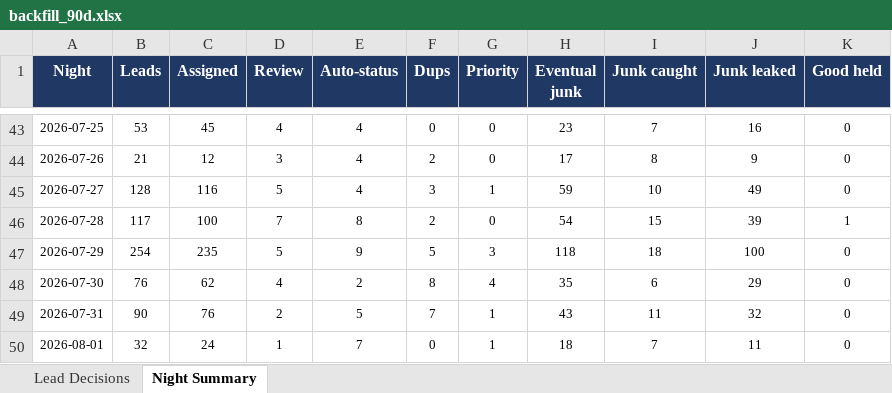
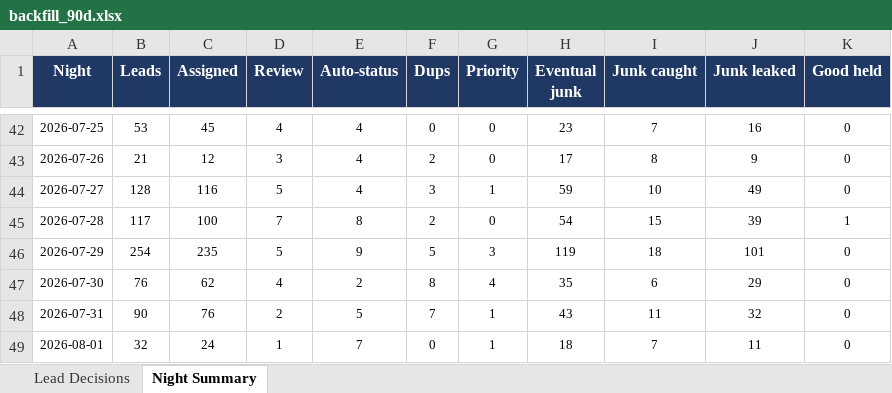
Before and after one commit to kurvnick/kurvpay-pcrep, an Excel workbook: logs/backfill_90d.xlsx, sheet Night Summary, drawn as a sheet; only a part is shown, gaps mark what is left out; values as stored, in another font and other column widths than the file's, no borders; addresses are those after the commit; the diff covers the shown part only; the diff names each change by its address in the sheet, - before the commit and + after, or states it on an @@ line.

```diff
--- a/logs/backfill_90d.xlsx (sheet Night Summary)
+++ b/logs/backfill_90d.xlsx (sheet Night Summary)
-H46 (Eventual junk): 118
+H46 (Eventual junk): 119
-J46 (Junk leaked): 100
+J46 (Junk leaked): 101
```
Also changed, not shown: 1 added row, 1 removed row and 29 edited cells elsewhere in this sheet, sheet Lead Decisions.
